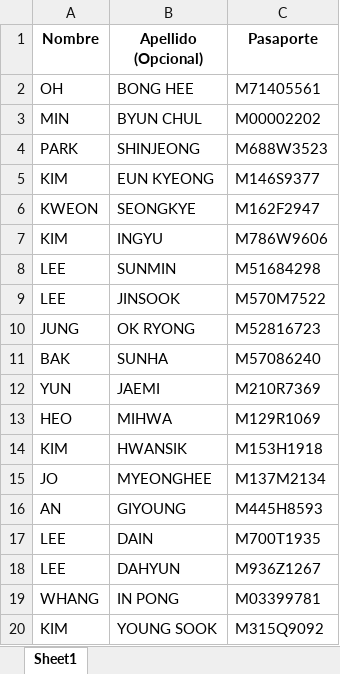
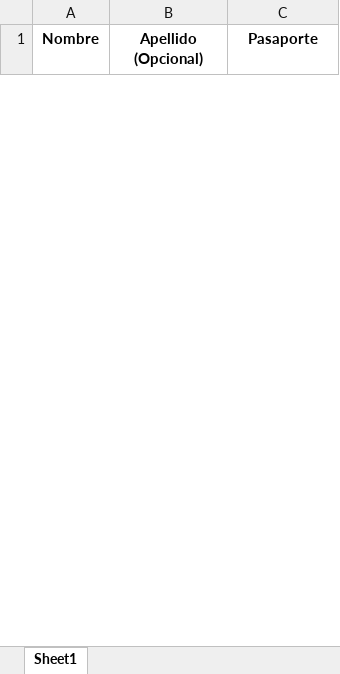
Before and after one commit to Mik9531/pyAlhambra, an Excel workbook: dist/PLANTILLAS/PLANTILLA_2.xlsx, sheet Sheet1, drawn as a sheet; only a part is shown; values as stored, in another font and other column widths than the file's, no borders; removed rows and columns are numbered as before the commit, all else as after; the diff covers the shown part only; the diff names each change by its address in the sheet, - before the commit and + after, or states it on an @@ line.

```diff
--- a/dist/PLANTILLAS/PLANTILLA_2.xlsx (sheet Sheet1)
+++ b/dist/PLANTILLAS/PLANTILLA_2.xlsx (sheet Sheet1)
-row 2: OH | BONG HEE | M71405561
-row 3: MIN | BYUN CHUL | M00002202
-row 4: PARK | SHINJEONG | M688W3523
-row 5: KIM | EUN KYEONG | M146S9377
-row 6: KWEON | SEONGKYE | M162F2947
-row 7: KIM | INGYU | M786W9606
-row 8: LEE | SUNMIN | M51684298
-row 9: LEE | JINSOOK | M570M7522
-row 10: JUNG | OK RYONG | M52816723
-row 11: BAK | SUNHA | M57086240
-row 12: YUN | JAEMI | M210R7369
-row 13: HEO | MIHWA | M129R1069
-row 14: KIM | HWANSIK | M153H1918
-row 15: JO | MYEONGHEE | M137M2134
-row 16: AN | GIYOUNG | M445H8593
-row 17: LEE | DAIN | M700T1935
-row 18: LEE | DAHYUN | M936Z1267
-row 19: WHANG | IN PONG | M03399781
-row 20: KIM | YOUNG SOOK | M315Q9092
```
Also changed, not shown: 21 added rows and 6 removed rows elsewhere in this sheet, dist/PLANTILLAS/PLANTILLA_1.xlsx, 9 other files.
